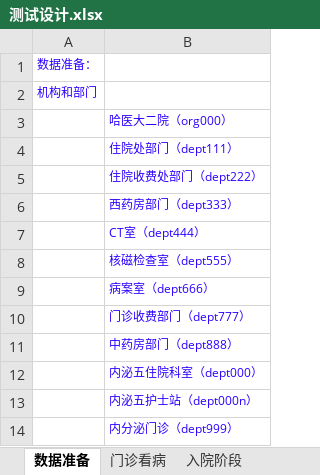
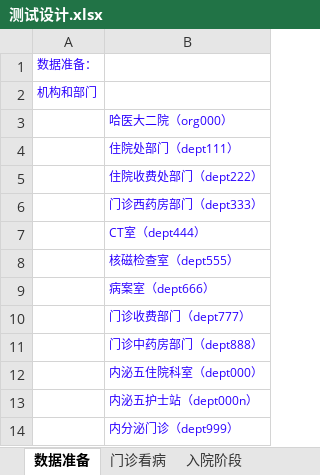
Before and after one commit to AppSecAI-TEST/hospital, an Excel workbook: doc/测试设计.xlsx, sheet 数据准备, drawn as a sheet; only a part is shown; values as stored, in another font and other column widths than the file's, no borders; the diff covers the shown part only; the diff names each change by its address in the sheet, - before the commit and + after, or states it on an @@ line.

```diff
--- a/doc/测试设计.xlsx (sheet 数据准备)
+++ b/doc/测试设计.xlsx (sheet 数据准备)
-B6: 西药房部门（dept333）
+B6: 门诊西药房部门（dept333）
-B11: 中药房部门（dept888）
+B11: 门诊中药房部门（dept888）
```
Also changed, not shown: 6 added rows and 3 edited cells elsewhere in this sheet.
